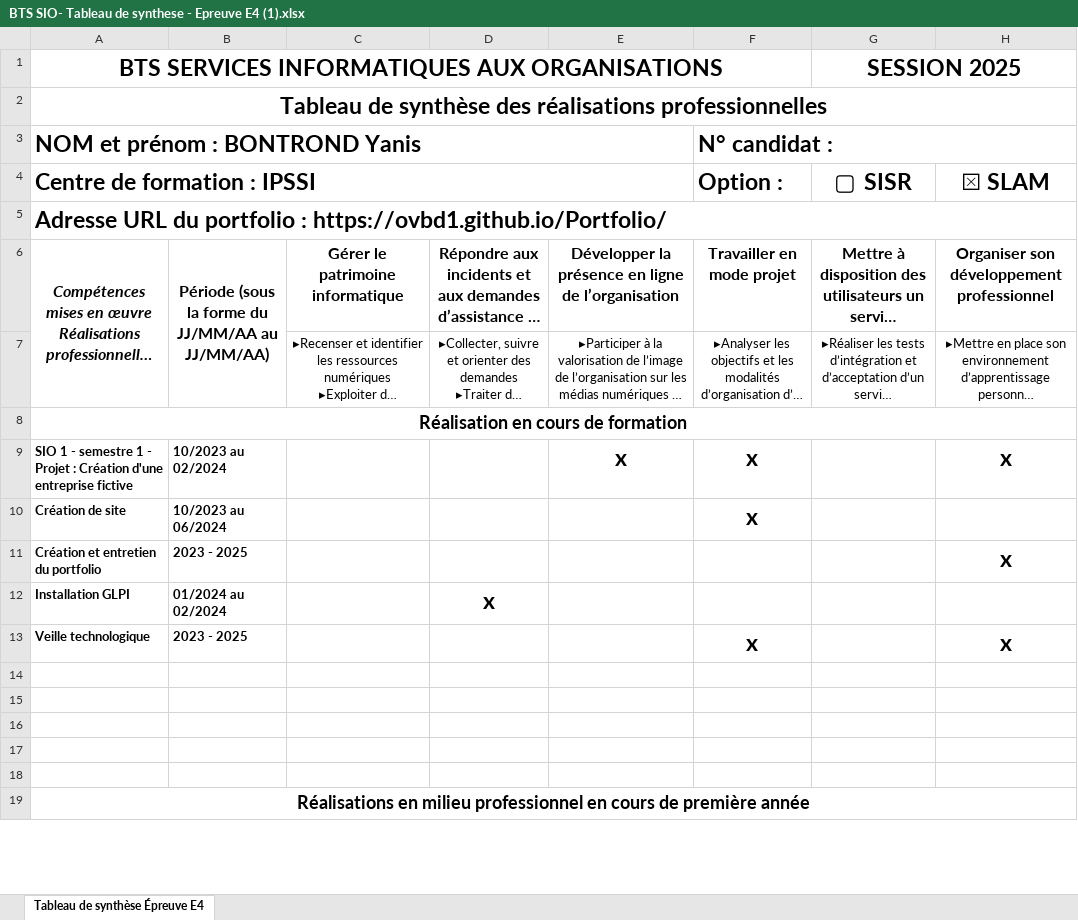
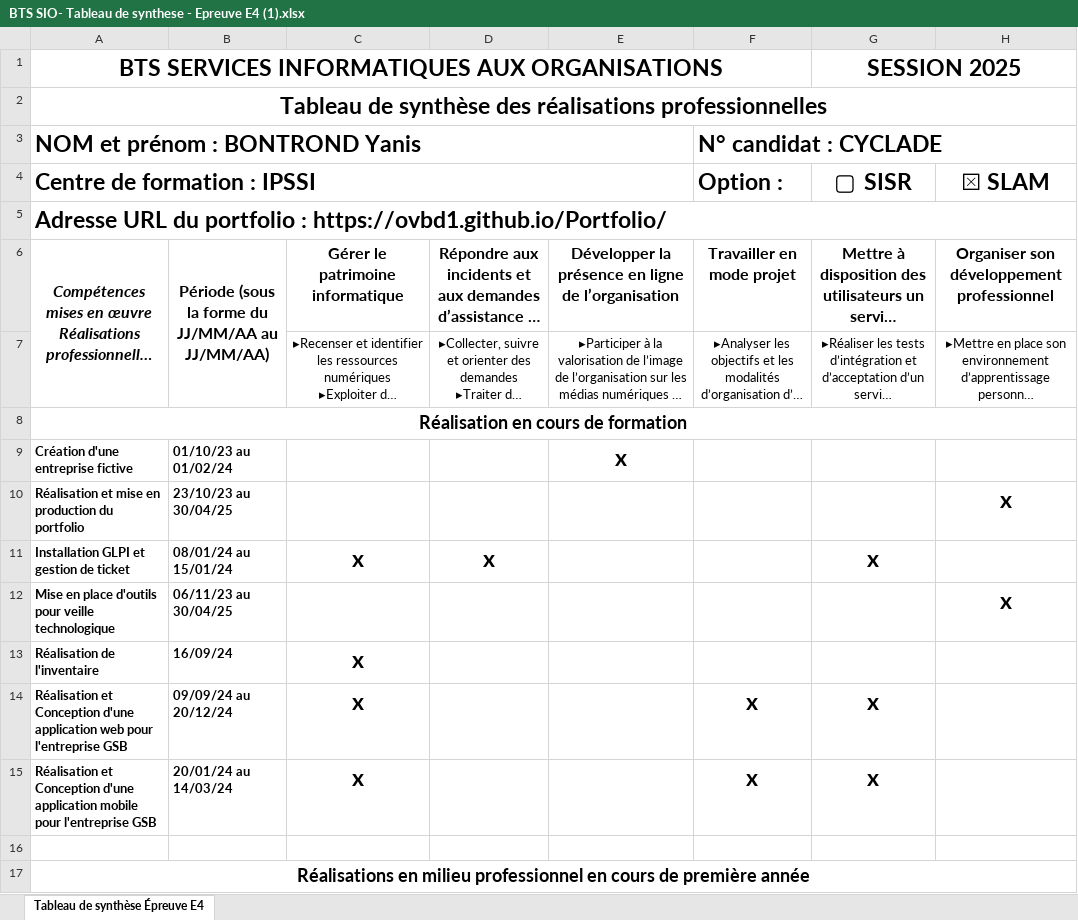
Before and after one commit to OvBd1/Portfolio, an Excel workbook: assets/BTS SIO- Tableau de synthese - Epreuve E4 (1).xlsx, sheet Tableau de synthèse Épreuve E4, drawn as a sheet; only a part is shown; long unchanged cells end in …; values as stored, in another font and other column widths than the file's, no borders; removed rows and columns are numbered as before the commit, all else as after; the diff covers the shown part only; the diff names each change by its address in the sheet, - before the commit and + after, or states it on an @@ line.

```diff
--- a/assets/BTS SIO- Tableau de synthese - Epreuve E4 (1).xlsx (sheet Tableau de synthèse Épreuve E4)
+++ b/assets/BTS SIO- Tableau de synthese - Epreuve E4 (1).xlsx (sheet Tableau de synthèse Épreuve E4)
-F3 (Option :): N° candidat :
+F3 (Option :): N° candidat : CYCLADE
-row 9: SIO 1 - semestre 1 - Projet : Création d'une entreprise fictive | 10/2023 au 02/2024 |  |  | x | x |  | x
-row 10: Création de site | 10/2023 au 06/2024 |  |  |  | x
+row 9: Création d'une entreprise fictive | 01/10/23 au 01/02/24 |  |  | x
-A10 (Centre de formation : IPSSI): Création et entretien du portfolio
+A10 (Centre de formation : IPSSI): Réalisation et mise en production du portfolio
-B10: 2023 - 2025
+B10: 23/10/23 au 30/04/25
-row 12: Installation GLPI | 01/2024 au 02/2024 |  | x
-row 13: Veille technologique | 2023 - 2025 |  |  |  | x |  | x
-row 11: (empty)
+row 11: Installation GLPI et gestion de ticket | 08/01/24 au 15/01/24 | x | x |  |  | x
-row 12: (empty)
+row 12: Mise en place d'outils pour veille technologique | 06/11/23 au 30/04/25 |  |  |  |  |  | x
-row 13: (empty)
+row 13: Réalisation de l'inventaire | 16/09/24 | x
-row 14: (empty)
+row 14: Réalisation et Conception d'une application web pour l'entreprise GSB | 09/09/24 au 20/12/24 | x |  |  | x | x
+row 15: Réalisation et Conception d'une application mobile pour l'entreprise GSB | 20/01/24 au 14/03/24 | x |  |  | x | x
```
Also changed, not shown: 2 added rows, 4 removed rows and 5 edited cells elsewhere in this sheet, 7 other files.
